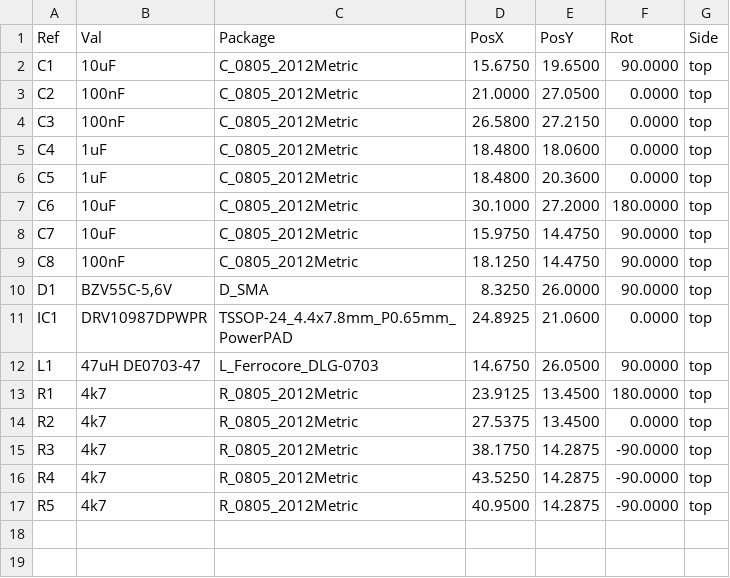
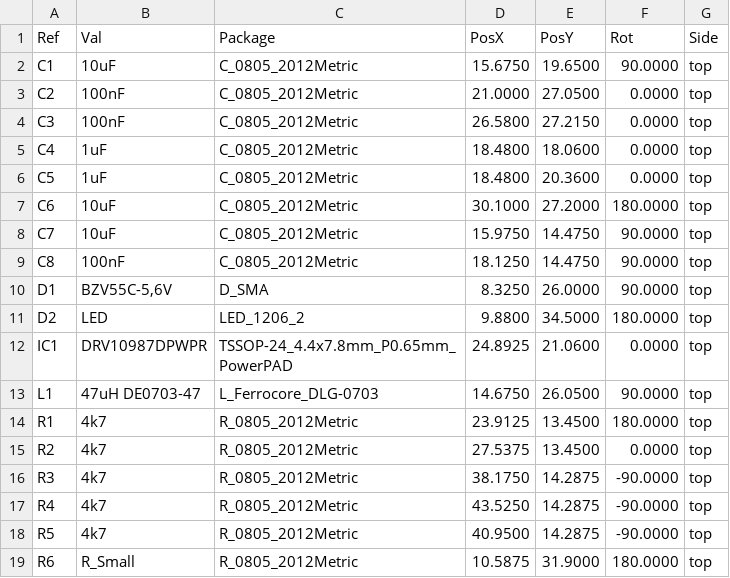
Before and after one commit to mlab-modules/DRV10987V01, a CSV file: hw/cam_profi/gbr/DRV10987V01A-both_pos.csv, drawn as a sheet; the diff names each change by its address in the sheet, - before the commit and + after, or states it on an @@ line.

```diff
--- a/hw/cam_profi/gbr/DRV10987V01A-both_pos.csv
+++ b/hw/cam_profi/gbr/DRV10987V01A-both_pos.csv
+row 11: D2 | LED | LED_1206_2 | 9.8800 | 34.5000 | 180.0000 | top
+row 19: R6 | R_Small | R_0805_2012Metric | 10.5875 | 31.9000 | 180.0000 | top
```
Also changed, not shown: hw/cam_profi/gbr/PnP/DRV10987V01A_cpl_top_pos.csv, 37 other files.
